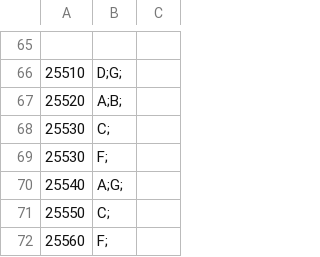
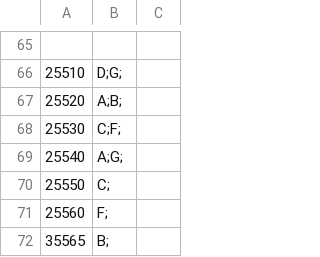
Before and after one commit to ArenaPlanning/ArenaPlanning.github.io, a CSV file: schedule.csv, drawn as a sheet; only a part is shown, gaps mark what is left out; the shorter side is filled out with more unchanged rows.

Commit message:
Update schedule.csv

```diff
--- a/schedule.csv
+++ b/schedule.csv
@@ -67,4 +67,3 @@
 25520,A;B;
-25530,C;
-25530,F;
+25530,C;F;
 25540,A;G;
```
